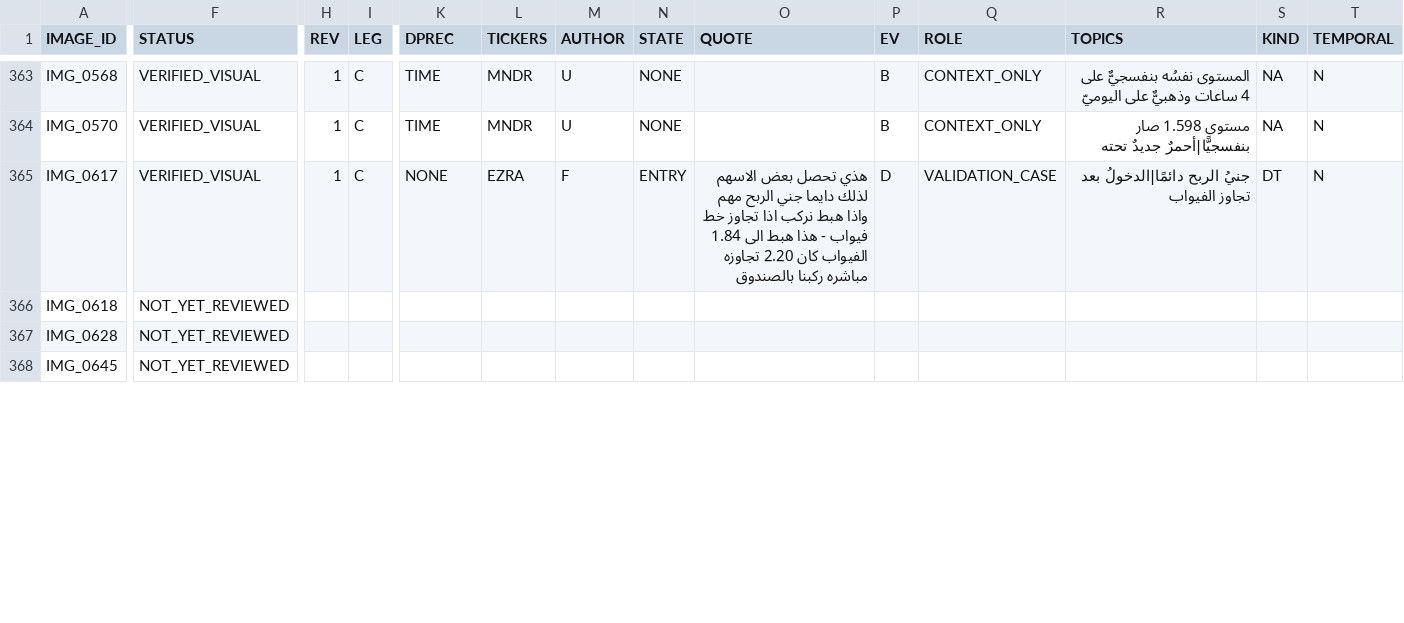
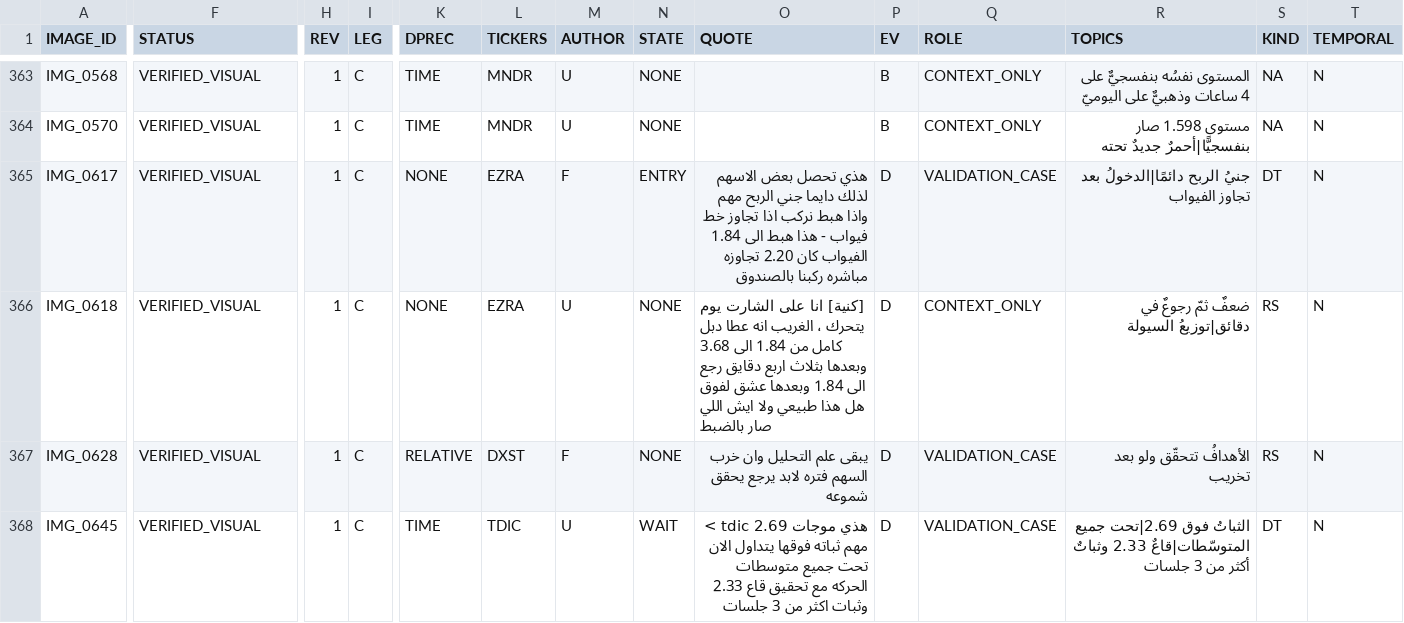
Before and after one commit to sam72x1/Super_Stocks, a CSV file: fm_forensics/reread/VISUAL_REREAD_REGISTER.csv, drawn as a sheet; only a part is shown, gaps mark what is left out; the diff covers the shown part only; the diff names each change by its address in the sheet, - before the commit and + after, or states it on an @@ line.

```diff
--- a/fm_forensics/reread/VISUAL_REREAD_REGISTER.csv
+++ b/fm_forensics/reread/VISUAL_REREAD_REGISTER.csv
-F366:F368 (STATUS): NOT_YET_REVIEWED
+F366:F368 (STATUS): VERIFIED_VISUAL
-H366:H368 (REV): (empty)
+H366:H368 (REV): 1
-I366:I368 (LEG): (empty)
+I366:I368 (LEG): C
-K366 (DPREC): (empty)
+K366 (DPREC): NONE
-L366 (TICKERS): (empty)
+L366 (TICKERS): EZRA
-M366 (AUTHOR): (empty)
+M366 (AUTHOR): U
-N366:N367 (STATE): (empty)
+N366:N367 (STATE): NONE
-O366 (QUOTE): (empty)
+O366 (QUOTE): [كنية] انا على الشارت يوم يتحرك ، الغريب انه عطا دبل كامل من 1.84 الى 3.68 وبعدها بثلاث اربع دقايق رجع الى 1.84 وبعدها عشق لفوق هل هذا طبيعي ولا ايش اللي صار بالضبط
-P366:P368 (EV): (empty)
+P366:P368 (EV): D
-Q366 (ROLE): (empty)
+Q366 (ROLE): CONTEXT_ONLY
-R366 (TOPICS): (empty)
+R366 (TOPICS): ضعفٌ ثمّ رجوعٌ في دقائق|توزيعُ السيولة
-S366:S367 (KIND): (empty)
+S366:S367 (KIND): RS
-T366:T368 (TEMPORAL): (empty)
+T366:T368 (TEMPORAL): N
-K367 (DPREC): (empty)
+K367 (DPREC): RELATIVE
-L367 (TICKERS): (empty)
+L367 (TICKERS): DXST
-M367 (AUTHOR): (empty)
+M367 (AUTHOR): F
-O367 (QUOTE): (empty)
+O367 (QUOTE): يبقى علم التحليل وان خرب السهم فتره لابد يرجع يحقق شموعه
-Q367:Q368 (ROLE): (empty)
+Q367:Q368 (ROLE): VALIDATION_CASE
-R367 (TOPICS): (empty)
+R367 (TOPICS): الأهدافُ تتحقّق ولو بعد تخريب
-K368 (DPREC): (empty)
+K368 (DPREC): TIME
-L368 (TICKERS): (empty)
+L368 (TICKERS): TDIC
-M368 (AUTHOR): (empty)
+M368 (AUTHOR): U
-N368 (STATE): (empty)
+N368 (STATE): WAIT
-O368 (QUOTE): (empty)
+O368 (QUOTE): هذي موجات tdic 2.69 > مهم ثباته فوقها يتداول الان تحت جميع متوسطات الحركه مع تحقيق قاع 2.33 وثبات اكثر من 3 جلسات
-R368 (TOPICS): (empty)
+R368 (TOPICS): الثباتُ فوق 2.69|تحت جميع المتوسّطات|قاعٌ 2.33 وثباتٌ أكثر من 3 جلسات
-S368 (KIND): (empty)
+S368 (KIND): DT
```
Also changed, not shown: 106 edited cells elsewhere in this file, fm_forensics/reread/REREAD_CORRECTIONS.csv, 2 other files.
